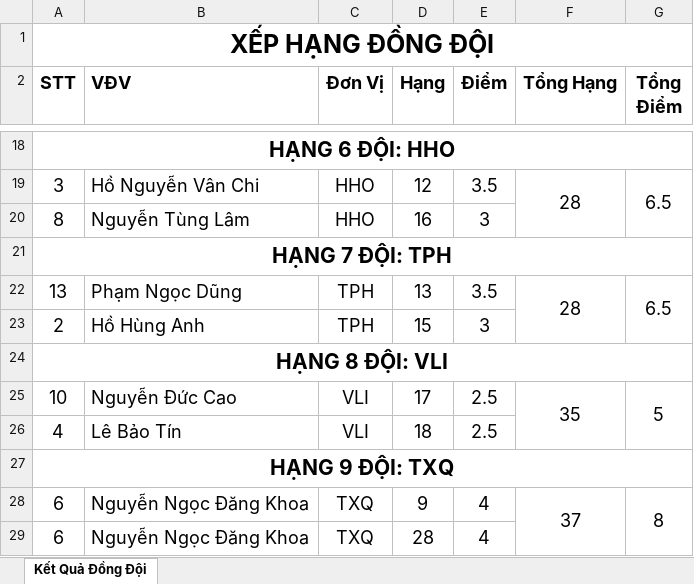
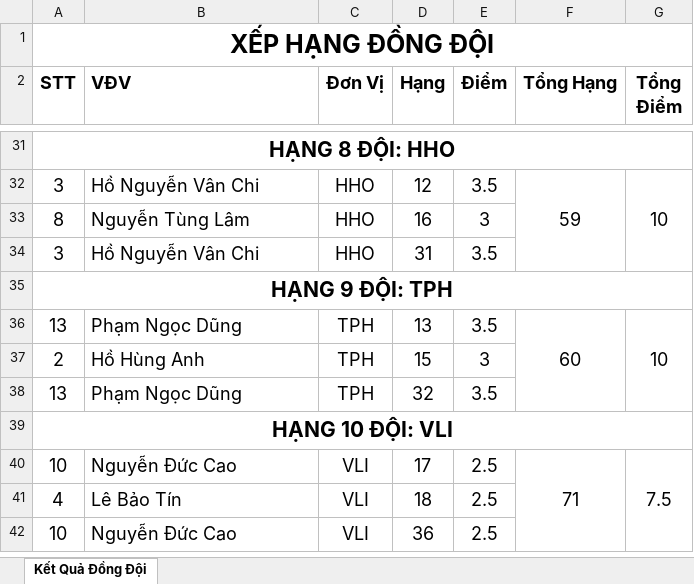
Before and after one commit to thaytoanlaptrinh/boctham.vn, an Excel workbook: ketquadongdoi.xlsx, sheet Kết Quả Đồng Đội, drawn as a sheet; only a part is shown, gaps mark what is left out; values as stored, in another font and other column widths than the file's, no borders; conditional formats not drawn; removed rows and columns are numbered as before the commit, all else as after; the diff covers the shown part only; the diff names each change by its address in the sheet, - before the commit and + after, or states it on an @@ line.

```diff
--- a/ketquadongdoi.xlsx (sheet Kết Quả Đồng Đội)
+++ b/ketquadongdoi.xlsx (sheet Kết Quả Đồng Đội)
-A31 (STT): HẠNG 6 ĐỘI: HHO
+A31 (STT): HẠNG 8 ĐỘI: HHO
-F32 (Tổng Hạng): 28
+F32 (Tổng Hạng): 59
-G32 (Tổng Điểm): 6.5
+G32 (Tổng Điểm): 10
+row 34: 3 | Hồ Nguyễn Vân Chi | HHO | 31 | 3.5
-A35 (STT): HẠNG 7 ĐỘI: TPH
+A35 (STT): HẠNG 9 ĐỘI: TPH
-F36 (Tổng Hạng): 28
+F36 (Tổng Hạng): 60
-G36 (Tổng Điểm): 6.5
+G36 (Tổng Điểm): 10
+row 38: 13 | Phạm Ngọc Dũng | TPH | 32 | 3.5
-A39 (STT): HẠNG 8 ĐỘI: VLI
+A39 (STT): HẠNG 10 ĐỘI: VLI
-F40 (Tổng Hạng): 35
+F40 (Tổng Hạng): 71
-G40 (Tổng Điểm): 5
+G40 (Tổng Điểm): 7.5
-row 27: HẠNG 9 ĐỘI: TXQ
-row 28: 6 | Nguyễn Ngọc Đăng Khoa | TXQ | 9 | 4 | 37 | 8
+row 42: 10 | Nguyễn Đức Cao | VLI | 36 | 2.5
```
Also changed, not shown: 15 added rows, 3 removed rows, 2 moved rows and 10 edited cells elsewhere in this sheet, uploads/excel.xlsx, 14 other files.
